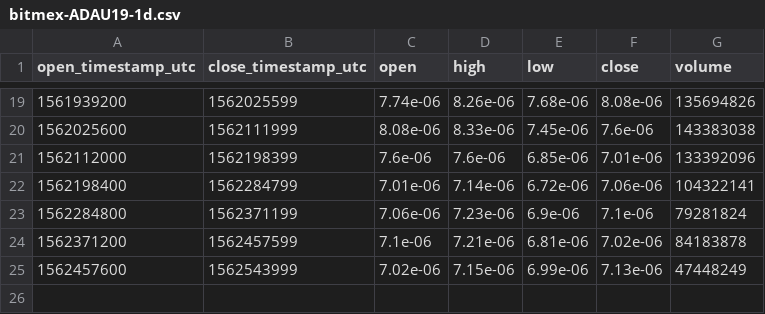
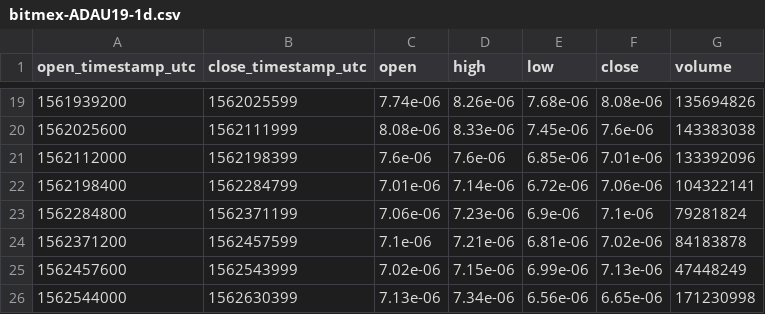
Before and after one commit to cryptobigbro/bitmex-ADAU19, a CSV file: bitmex-ADAU19-1d.csv, drawn as a sheet; only a part is shown, gaps mark what is left out; the diff names each change by its address in the sheet, - before the commit and + after, or states it on an @@ line.

```diff
--- a/bitmex-ADAU19-1d.csv
+++ b/bitmex-ADAU19-1d.csv
+row 26: 1562544000 | 1562630399 | 7.13e-06 | 7.34e-06 | 6.56e-06 | 6.65e-06 | 171230998
```
Also changed, not shown: bitmex-ADAU19-1h.csv, 1 other file.
